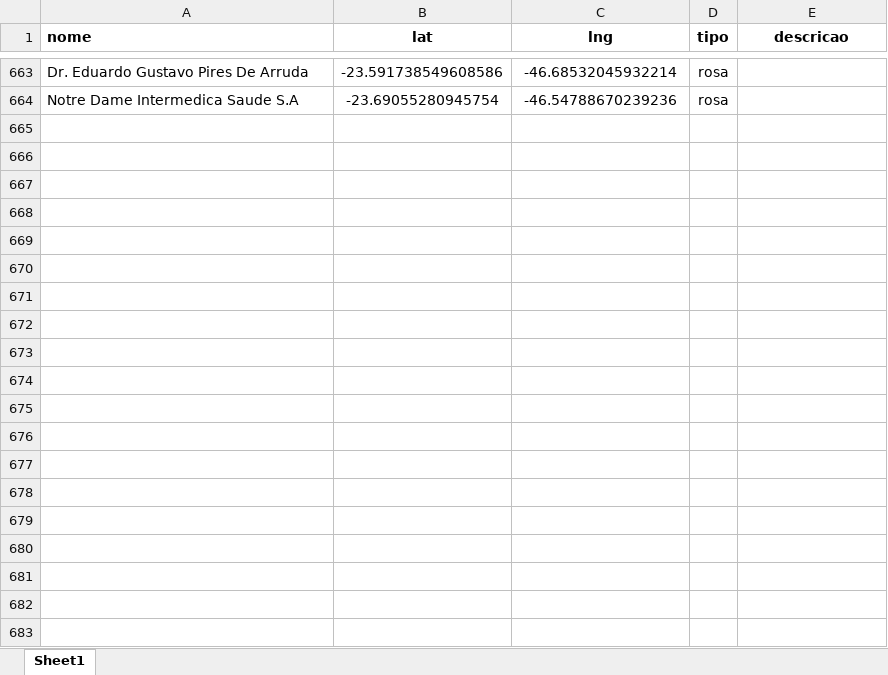
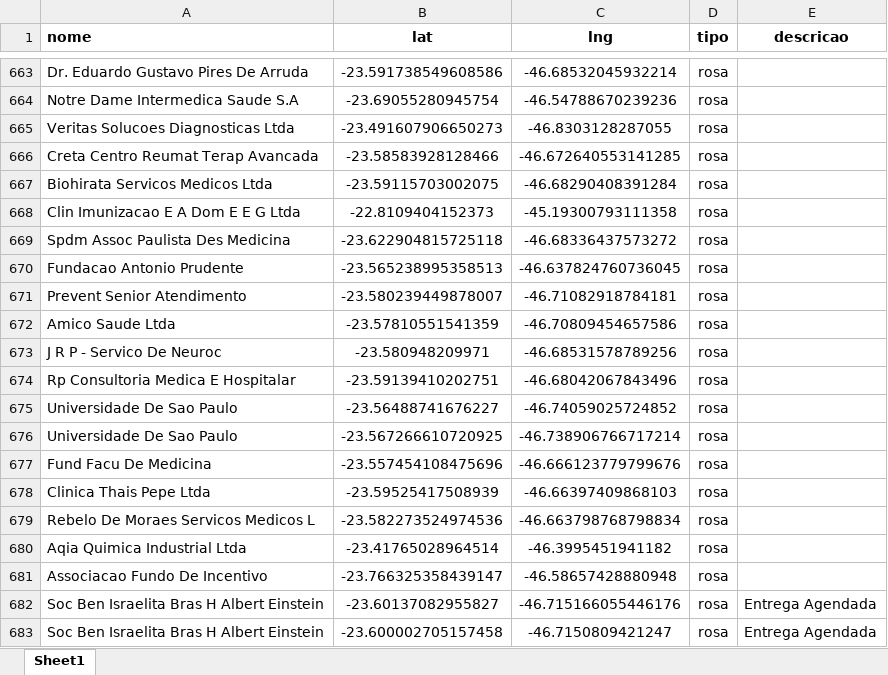
Before and after one commit to BeelZoro/mapa-dhl, an Excel workbook: dados_mapa.xlsx, sheet Sheet1, drawn as a sheet; only a part is shown, gaps mark what is left out; values as stored, in another font and other column widths than the file's, no borders; the diff covers the shown part only; the diff names each change by its address in the sheet, - before the commit and + after, or states it on an @@ line.

Commit message:
Atualização via site

```diff
--- a/dados_mapa.xlsx (sheet Sheet1)
+++ b/dados_mapa.xlsx (sheet Sheet1)
+row 665: Veritas Solucoes Diagnosticas Ltda | -23.491607906650273 | -46.8303128287055 | rosa
+row 666: Creta Centro Reumat Terap Avancada | -23.58583928128466 | -46.672640553141285 | rosa
+row 667: Biohirata Servicos Medicos Ltda | -23.59115703002075 | -46.68290408391284 | rosa
+row 668: Clin Imunizacao E A Dom E E G Ltda | -22.8109404152373 | -45.19300793111358 | rosa
+row 669: Spdm Assoc Paulista Des Medicina | -23.622904815725118 | -46.68336437573272 | rosa
+row 670: Fundacao Antonio Prudente | -23.565238995358513 | -46.637824760736045 | rosa
+row 671: Prevent Senior Atendimento | -23.580239449878007 | -46.71082918784181 | rosa
+row 672: Amico Saude Ltda | -23.57810551541359 | -46.70809454657586 | rosa
+row 673: J R P - Servico De Neuroc | -23.580948209971 | -46.68531578789256 | rosa
+row 674: Rp Consultoria Medica E Hospitalar | -23.59139410202751 | -46.68042067843496 | rosa
+row 675: Universidade De Sao Paulo | -23.56488741676227 | -46.74059025724852 | rosa
+row 676: Universidade De Sao Paulo | -23.567266610720925 | -46.738906766717214 | rosa
+row 677: Fund Facu De Medicina | -23.557454108475696 | -46.666123779799676 | rosa
+row 678: Clinica Thais Pepe Ltda | -23.59525417508939 | -46.66397409868103 | rosa
+row 679: Rebelo De Moraes Servicos Medicos L | -23.582273524974536 | -46.663798768798834 | rosa
+row 680: Aqia Quimica Industrial Ltda | -23.41765028964514 | -46.3995451941182 | rosa
+row 681: Associacao Fundo De Incentivo | -23.766325358439147 | -46.58657428880948 | rosa
+row 682: Soc Ben Israelita Bras H Albert Einstein | -23.60137082955827 | -46.715166055446176 | rosa | Entrega Agendada
+row 683: Soc Ben Israelita Bras H Albert Einstein | -23.600002705157458 | -46.7150809421247 | rosa | Entrega Agendada
```
Also changed, not shown: 42 added rows elsewhere in this sheet.
